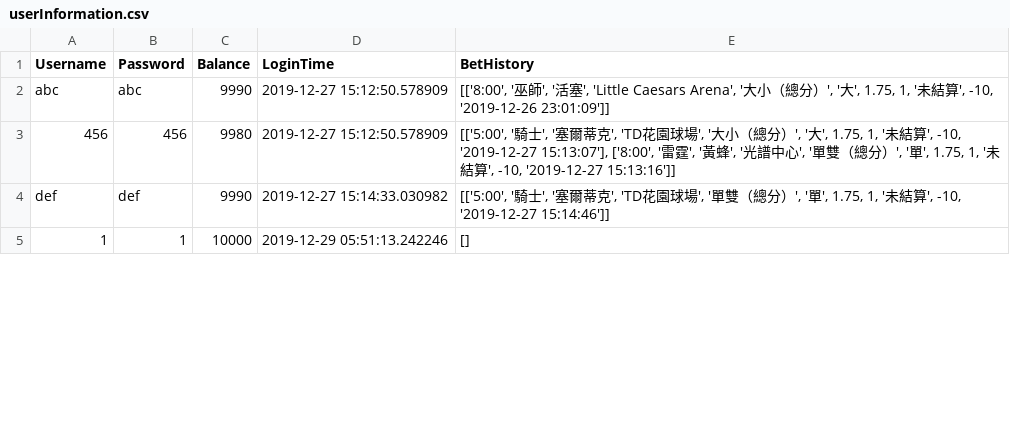
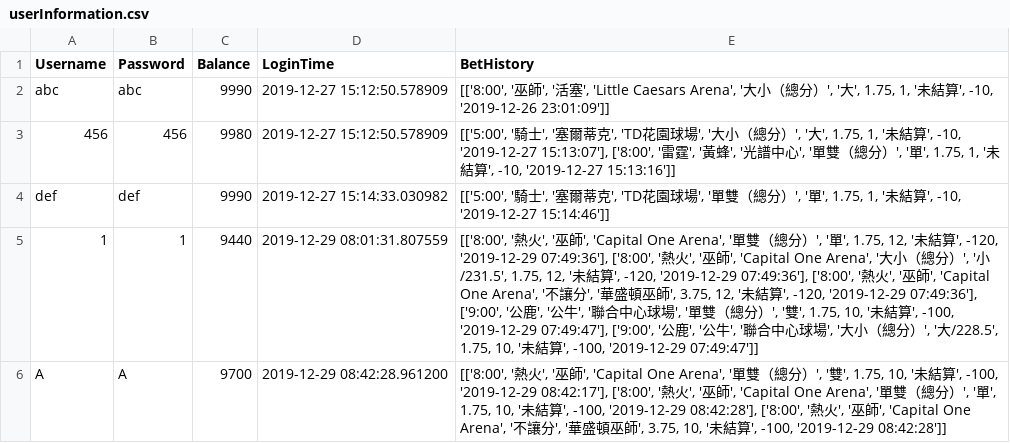
Before and after one commit to amy140308/PBC2019, a CSV file: userInformation.csv, drawn as a sheet; only a part is shown; the diff covers the shown part only.

```diff
--- a/userInformation.csv
+++ b/userInformation.csv
@@ -4,2 +4,3 @@ abc,abc,9990,2019-12-27 15:12:50.578909,"[['8:00', '巫師', '活塞', 'Little C
 def,def,9990,2019-12-27 15:14:33.030982,"[['5:00', '騎士', '塞爾蒂克', 'TD花園球場', '單雙（總分）', '單', 1.75, 1, '未結算', -10, '2019-12-27 15:14:46']]"
-1,1,10000,2019-12-29 05:51:13.242246,[]
+1,1,9440,2019-12-29 08:01:31.807559,"[['8:00', '熱火', '巫師', 'Capital One Arena', '單雙（總分）', '單', 1.75, 12, '未結算', -120, '2019-12-29 07:49:36'], ['8:00', '熱火', '巫師', 'Capital One Arena', '大小（總分）', '小/231.5', 1.75, 12, '未結算', -120, '2019-12-29 07:49:36'], ['8:00', '熱火', '巫師', 'Capital One Arena', '不讓分', '華盛頓巫師', 3.75, 12, '未結算', -120, '2019-12-29 07:49:36'], ['9:00', '公鹿', '公牛', '聯合中心球場', '單雙（總分）', '雙', 1.75, 10, '未結算', -100, '2019-12-29 07:49:47'], ['9:00', '公鹿', '公牛', '聯合中心球場', '大小（總分）', '大/228.5', 1.75, 10, '未結算', -100, '2019-12-29 07:49:47']]"
+A,A,9700,2019-12-29 08:42:28.961200,"[['8:00', '熱火', '巫師', 'Capital One Arena', '單雙（總分）', '雙', 1.75, 10, '未結算', -100, '2019-12-29 08:42:17'], ['8:00', '熱火', '巫師', 'Capital One Arena', '單雙（總分）', '單', 1.75, 10, '未結算', -100, '2019-12-29 08:42:28'], ['8:00', '熱火', '巫師', 'Capital One Arena', '不讓分', '華盛頓巫師', 3.75, 10, '未結算', -100, '2019-12-29 08:42:28']]"
```
Also changed, not shown: 3 edited cells elsewhere in this file, 3 other files.
